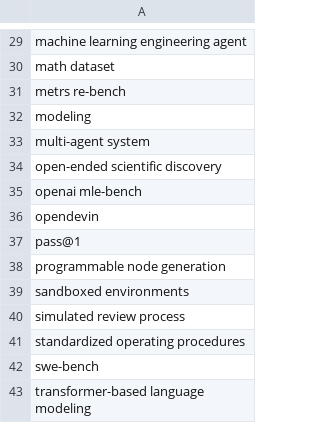
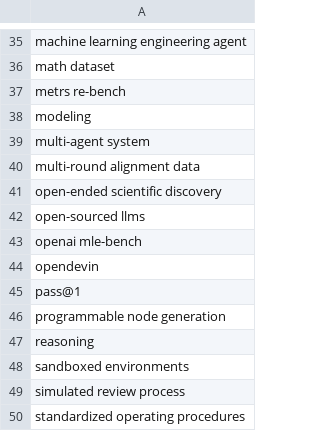
Before and after one commit to rsquaredata/atlas, a CSV file: data/results/concepts_8papers.csv, drawn as a sheet; only a part is shown, gaps mark what is left out; the shorter side is filled out with more unchanged rows; the diff covers the shown part only.

```diff
--- a/data/results/concepts_8papers.csv
+++ b/data/results/concepts_8papers.csv
@@ -33,3 +39,5 @@ modeling
 multi-agent system
+multi-round alignment data
 open-ended scientific discovery
+open-sourced llms
 openai mle-bench
@@ -38,2 +46,3 @@ pass@1
 programmable node generation
+reasoning
 sandboxed environments
```
Also changed, not shown: 6 added rows elsewhere in this file, data/results/clusters_8papers.csv, data/results/concept_matches_8papers.csv, 1 other file.
